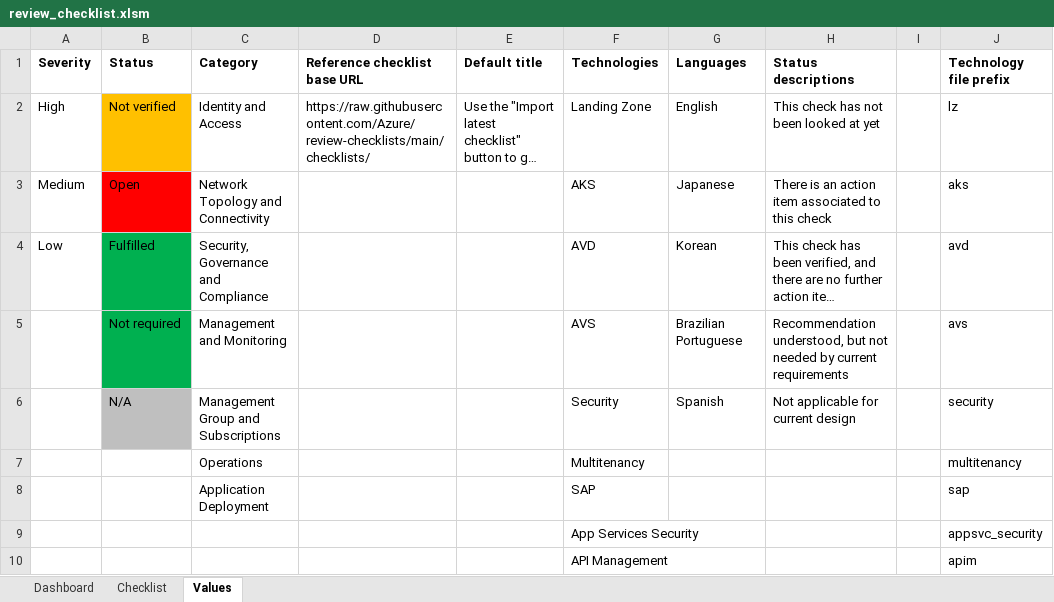
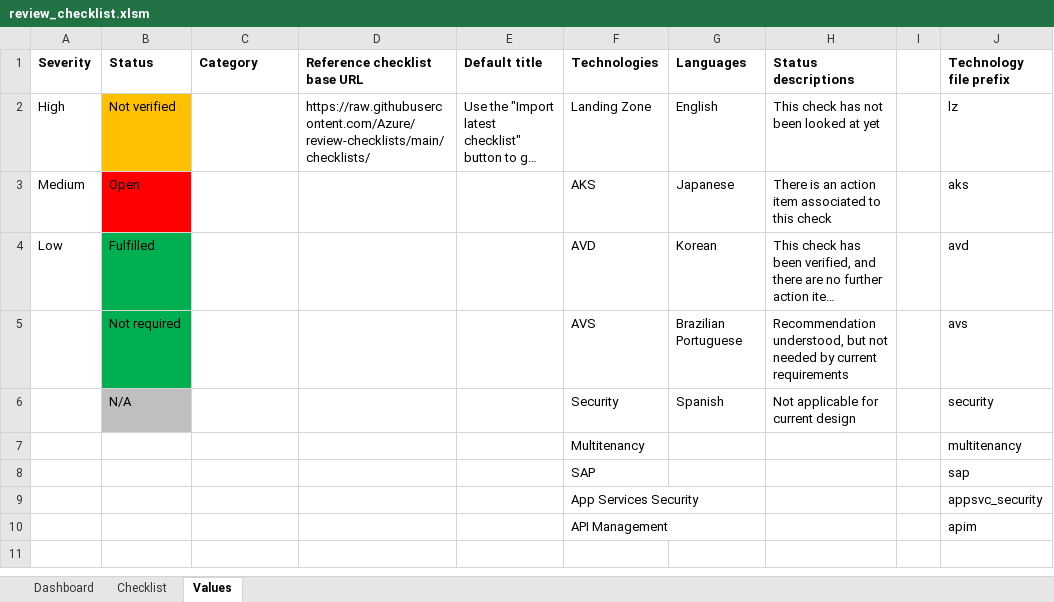
Before and after one commit to Azure/review-checklists, an Excel workbook: spreadsheet/review_checklist.xlsm, sheet Values, drawn as a sheet; only a part is shown; long unchanged cells end in …; values as stored, in another font and other column widths than the file's, no borders; the diff names each change by its address in the sheet, - before the commit and + after, or states it on an @@ line.

```diff
--- a/spreadsheet/review_checklist.xlsm (sheet Values)
+++ b/spreadsheet/review_checklist.xlsm (sheet Values)
-C2 (Category): Identity and Access
+C2 (Category): (empty)
-C3 (Category): Network Topology and Connectivity
+C3 (Category): (empty)
-C4 (Category): Security, Governance and Compliance
+C4 (Category): (empty)
-C5 (Category): Management and Monitoring
+C5 (Category): (empty)
-C6 (Category): Management Group and Subscriptions
+C6 (Category): (empty)
-C7 (Category): Operations
+C7 (Category): (empty)
-C8 (Category): Application Deployment
+C8 (Category): (empty)
```
Also changed, not shown: sheet Dashboard, charts or pictures.
